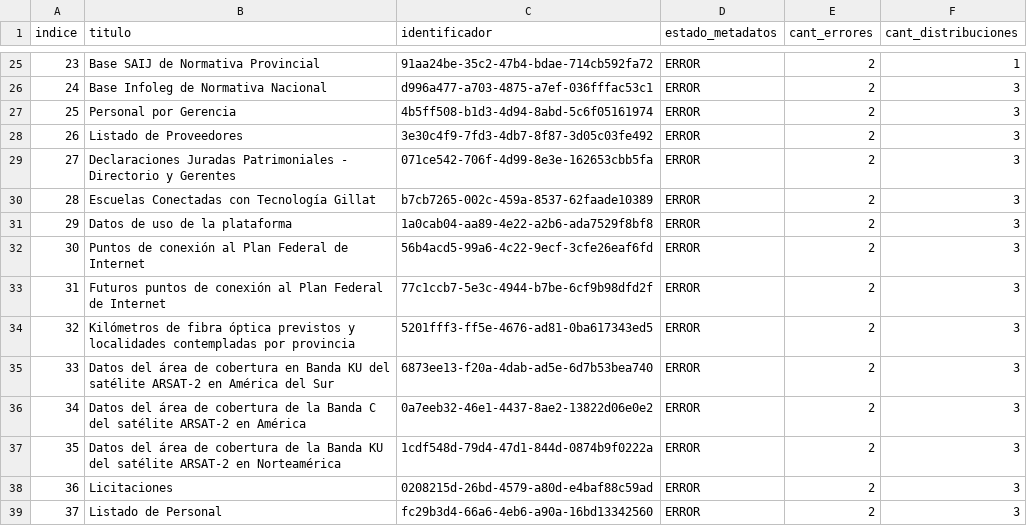
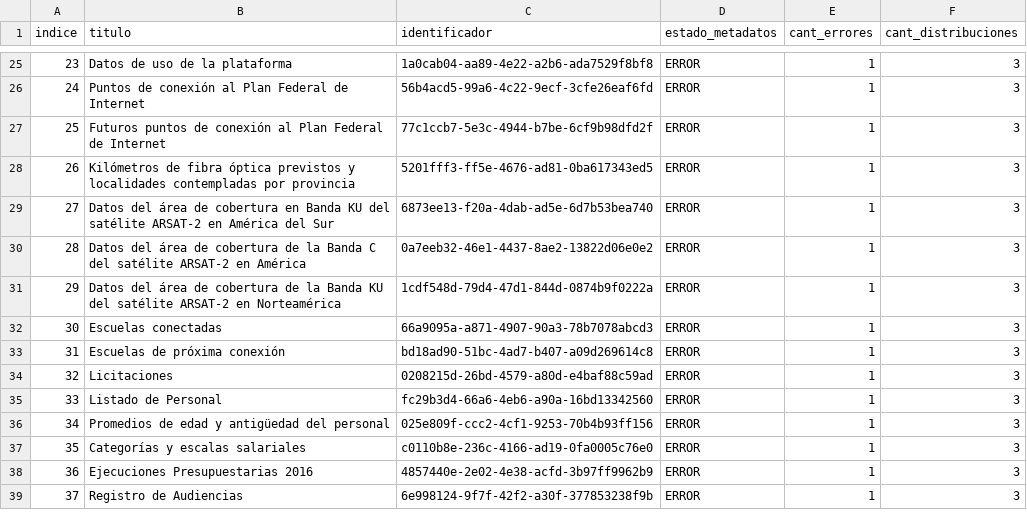
Before and after one commit to kant/libreria-catalogos, a CSV file: datosgobar/datasets.csv, drawn as a sheet; only a part is shown, gaps mark what is left out; the diff covers the shown part only.

```diff
--- a/datosgobar/datasets.csv
+++ b/datosgobar/datasets.csv
@@ -25,15 +25,15 @@ indice,titulo,identificador,estado_metadatos,cant_errores,cant_distribuciones
-23,Base SAIJ de Normativa Provincial,91aa24be-35c2-47b4-bdae-714cb592fa72,ERROR,2,1
-24,Base Infoleg de Normativa Nacional,d996a477-a703-4875-a7ef-036fffac53c1,ERROR,2,3
-25,Personal por Gerencia,4b5ff508-b1d3-4d94-8abd-5c6f05161974,ERROR,2,3
-26,Listado de Proveedores,3e30c4f9-7fd3-4db7-8f87-3d05c03fe492,ERROR,2,3
-27,Declaraciones Juradas Patrimoniales - Directorio y Gerentes,071ce542-706f-4d99-8e3e-162653cbb5fa,ERROR,2,3
-28,Escuelas Conectadas con Tecnología Gillat,b7cb7265-002c-459a-8537-62faade10389,ERROR,2,3
-29,Datos de uso de la plataforma,1a0cab04-aa89-4e22-a2b6-ada7529f8bf8,ERROR,2,3
-30,Puntos de conexión al Plan Federal de Internet,56b4acd5-99a6-4c22-9ecf-3cfe26eaf6fd,ERROR,2,3
-31,Futuros puntos de conexión al Plan Federal de Internet,77c1ccb7-5e3c-4944-b7be-6cf9b98dfd2f,ERROR,2,3
-32,Kilómetros de fibra óptica previstos y localidades contempladas por provincia,5201fff3-ff5e-4676-ad81-0ba617343ed5,ERROR,2,3
-33,Datos del área de cobertura en Banda KU del satélite ARSAT-2 en América del Sur,6873ee13-f20a-4dab-ad5e-6d7b53bea740,ERROR,2,3
-34,Datos del área de cobertura de la Banda C del satélite ARSAT-2 en América,0a7eeb32-46e1-4437-8ae2-13822d06e0e2,ERROR,2,3
-35,Datos del área de cobertura de la Banda KU del satélite ARSAT-2 en Norteamérica,1cdf548d-79d4-47d1-844d-0874b9f0222a,ERROR,2,3
-36,Licitaciones,0208215d-26bd-4579-a80d-e4baf88c59ad,ERROR,2,3
-37,Listado de Personal,fc29b3d4-66a6-4eb6-a90a-16bd13342560,ERROR,2,3
+23,Datos de uso de la plataforma,1a0cab04-aa89-4e22-a2b6-ada7529f8bf8,ERROR,1,3
+24,Puntos de conexión al Plan Federal de Internet,56b4acd5-99a6-4c22-9ecf-3cfe26eaf6fd,ERROR,1,3
+25,Futuros puntos de conexión al Plan Federal de Internet,77c1ccb7-5e3c-4944-b7be-6cf9b98dfd2f,ERROR,1,3
+26,Kilómetros de fibra óptica previstos y localidades contempladas por provincia,5201fff3-ff5e-4676-ad81-0ba617343ed5,ERROR,1,3
+27,Datos del área de cobertura en Banda KU del satélite ARSAT-2 en América del Sur,6873ee13-f20a-4dab-ad5e-6d7b53bea740,ERROR,1,3
+28,Datos del área de cobertura de la Banda C del satélite ARSAT-2 en América,0a7eeb32-46e1-4437-8ae2-13822d06e0e2,ERROR,1,3
+29,Datos del área de cobertura de la Banda KU del satélite ARSAT-2 en Norteamérica,1cdf548d-79d4-47d1-844d-0874b9f0222a,ERROR,1,3
+30,Escuelas conectadas,66a9095a-a871-4907-90a3-78b7078abcd3,ERROR,1,3
+31,Escuelas de próxima conexión,bd18ad90-51bc-4ad7-b407-a09d269614c8,ERROR,1,3
+32,Licitaciones,0208215d-26bd-4579-a80d-e4baf88c59ad,ERROR,1,3
+33,Listado de Personal,fc29b3d4-66a6-4eb6-a90a-16bd13342560,ERROR,1,3
+34,Promedios de edad y antigüedad del personal,025e809f-ccc2-4cf1-9253-70b4b93ff156,ERROR,1,3
+35,Categorías y escalas salariales,c0110b8e-236c-4166-ad19-0fa0005c76e0,ERROR,1,3
+36,Ejecuciones Presupuestarias 2016,4857440e-2e02-4e38-acfd-3b97ff9962b9,ERROR,1,3
+37,Registro de Audiencias,6e998124-9f7f-42f2-a30f-377853238f9b,ERROR,1,3
```
Also changed, not shown: 133 edited cells elsewhere in this file.
